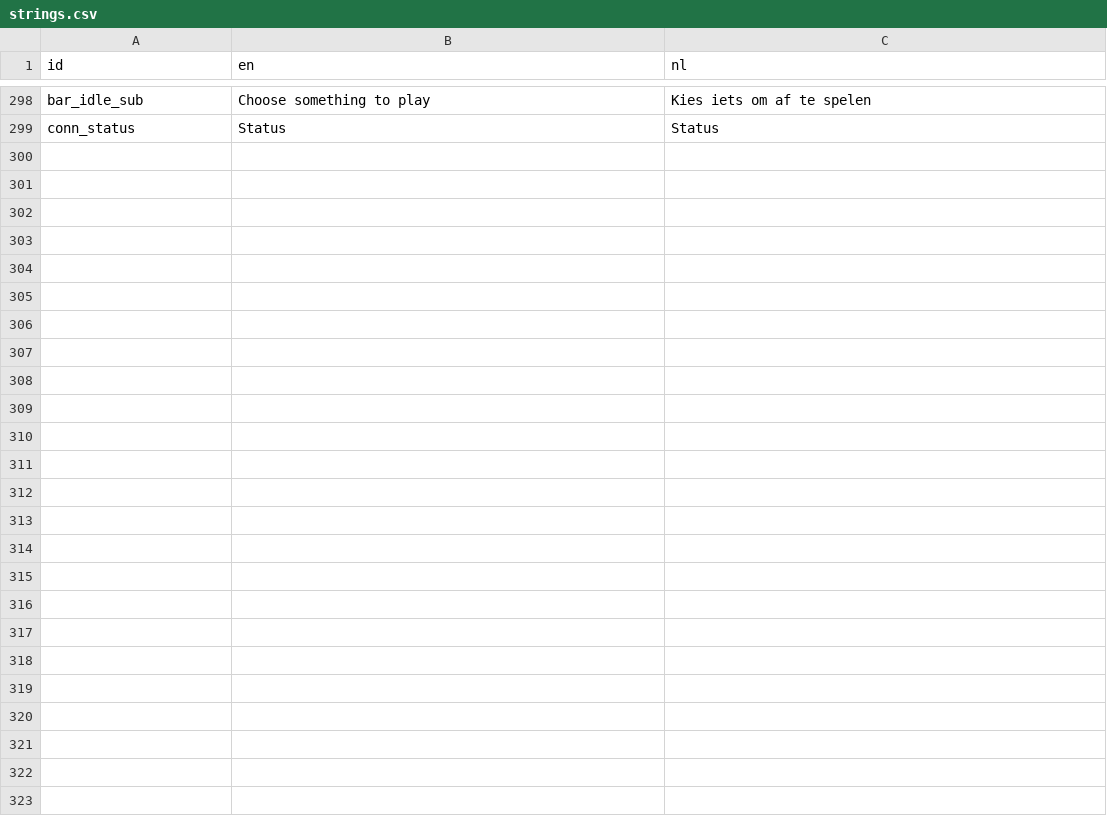
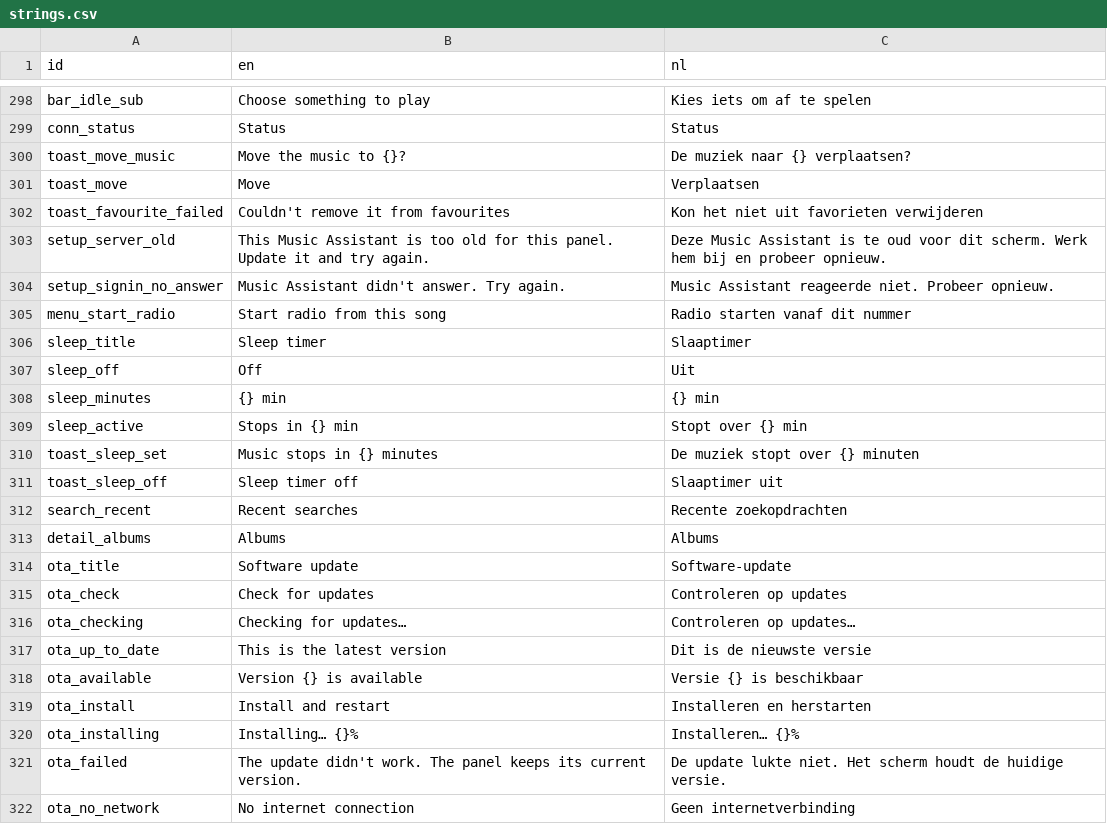
Before and after one commit to simply-justin/music-assistant-interface, a CSV file: components/i18n/strings.csv, drawn as a sheet; only a part is shown, gaps mark what is left out; the diff names each change by its address in the sheet, - before the commit and + after, or states it on an @@ line.

```diff
--- a/components/i18n/strings.csv
+++ b/components/i18n/strings.csv
+row 300: toast_move_music | Move the music to {}? | De muziek naar {} verplaatsen?
+row 301: toast_move | Move | Verplaatsen
+row 302: toast_favourite_failed | Couldn't remove it from favourites | Kon het niet uit favorieten verwijderen
+row 303: setup_server_old | This Music Assistant is too old for this panel. Update it and try again. | Deze Music Assistant is te oud voor dit scherm. Werk hem bij en probeer opnieuw.
+row 304: setup_signin_no_answer | Music Assistant didn't answer. Try again. | Music Assistant reageerde niet. Probeer opnieuw.
+row 305: menu_start_radio | Start radio from this song | Radio starten vanaf dit nummer
+row 306: sleep_title | Sleep timer | Slaaptimer
+row 307: sleep_off | Off | Uit
+row 308: sleep_minutes | {} min | {} min
+row 309: sleep_active | Stops in {} min | Stopt over {} min
+row 310: toast_sleep_set | Music stops in {} minutes | De muziek stopt over {} minuten
+row 311: toast_sleep_off | Sleep timer off | Slaaptimer uit
+row 312: search_recent | Recent searches | Recente zoekopdrachten
+row 313: detail_albums | Albums | Albums
+row 314: ota_title | Software update | Software-update
+row 315: ota_check | Check for updates | Controleren op updates
+row 316: ota_checking | Checking for updates… | Controleren op updates…
+row 317: ota_up_to_date | This is the latest version | Dit is de nieuwste versie
+row 318: ota_available | Version {} is available | Versie {} is beschikbaar
+row 319: ota_install | Install and restart | Installeren en herstarten
+row 320: ota_installing | Installing… {}% | Installeren… {}%
+row 321: ota_failed | The update didn't work. The panel keeps its current version. | De update lukte niet. Het scherm houdt de huidige versie.
+row 322: ota_no_network | No internet connection | Geen internetverbinding
```
Also changed, not shown: 59 other files.
